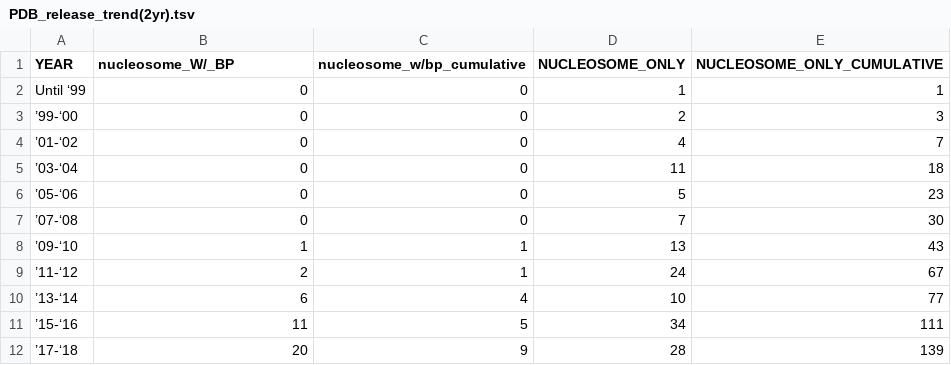
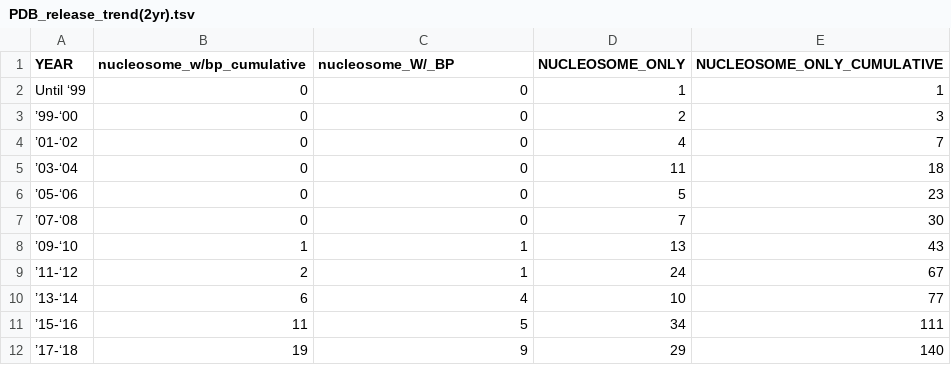
Before and after one commit to yaromar/project1, a TSV file: data/PDB_release_trend(2yr).tsv, drawn as a sheet.

Commit message:
Update PDB_release_trend(2yr).tsv

```diff
--- a/data/PDB_release_trend(2yr).tsv
+++ b/data/PDB_release_trend(2yr).tsv
@@ -1,2 +1,2 @@
-YEAR	nucleosome_W/_BP	nucleosome_w/bp_cumulative	NUCLEOSOME_ONLY	NUCLEOSOME_ONLY_CUMULATIVE
+YEAR	nucleosome_w/bp_cumulative	nucleosome_W/_BP	NUCLEOSOME_ONLY	NUCLEOSOME_ONLY_CUMULATIVE
 Until ‘99	0	0	1	1
@@ -11,2 +11,2 @@ Until ‘99	0	0	1	1
 ’15-‘16	11	5	34	111
-’17-‘18	20	9	28	139
+’17-‘18	19	9	29	140
```
